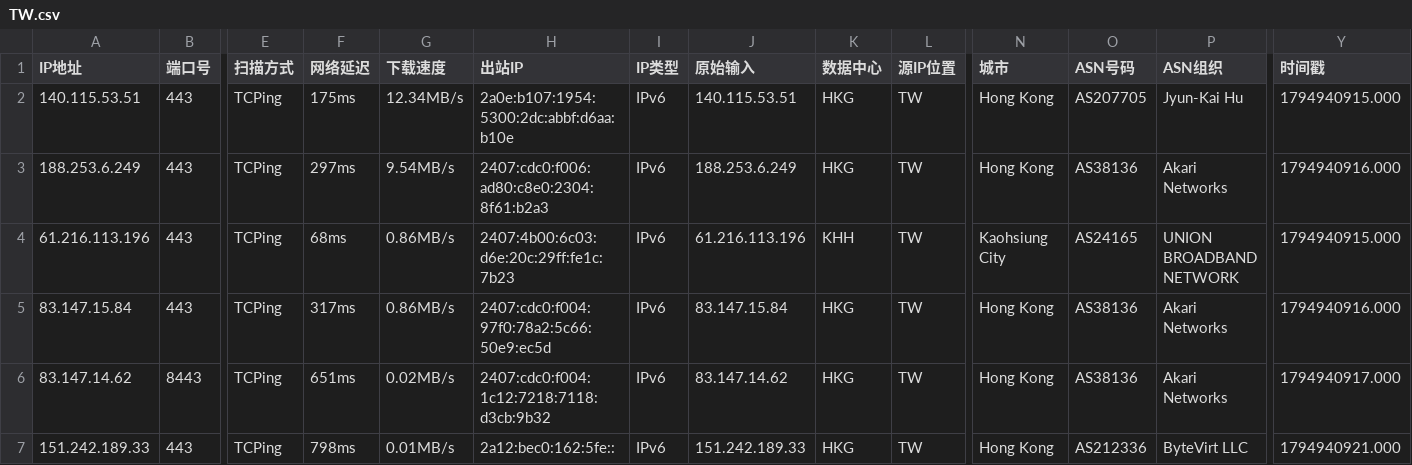
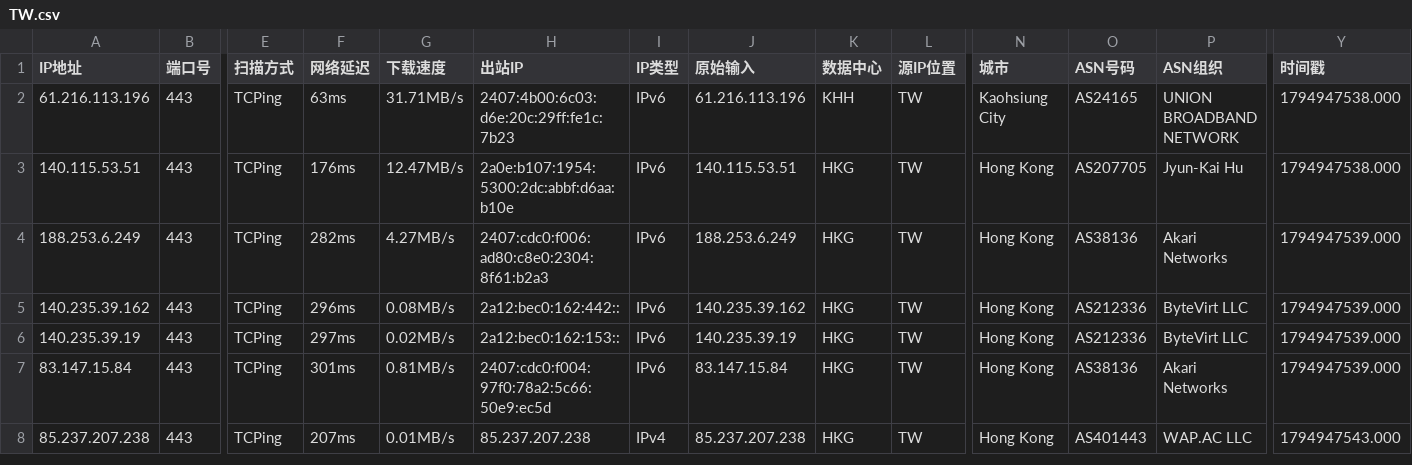
Before and after one commit to aihddelyy/Cloudflare_ips, a CSV file: TW.csv, drawn as a sheet; only a part is shown, gaps mark what is left out; removed rows and columns are numbered as before the commit, all else as after; rows hold the shown columns only; the diff names each change by its address in the sheet, - before the commit and + after, or states it on an @@ line.

```diff
--- a/TW.csv
+++ b/TW.csv
+row 2: 61.216.113.196 | 443 | TCPing | 63ms | 31.71MB/s | 2407:4b00:6c03:d6e:20c:29ff:fe1c:7b23 | IPv6 | 61.216.113.196 | KHH | TW | Kaohsiung City | AS24165 | UNION BROADBAND NETWORK | 1794947538.000
-F3 (网络延迟): 175ms
+F3 (网络延迟): 176ms
-G3 (下载速度): 12.34MB/s
+G3 (下载速度): 12.47MB/s
-Y3 (时间戳): 1794940915.000
+Y3 (时间戳): 1794947538.000
-F4 (网络延迟): 297ms
+F4 (网络延迟): 282ms
-G4 (下载速度): 9.54MB/s
+G4 (下载速度): 4.27MB/s
-Y4 (时间戳): 1794940916.000
+Y4 (时间戳): 1794947539.000
-A5 (IP地址): 61.216.113.196
+A5 (IP地址): 140.235.39.162
-F5 (网络延迟): 68ms
+F5 (网络延迟): 296ms
-G5 (下载速度): 0.86MB/s
+G5 (下载速度): 0.08MB/s
-H5 (出站IP): 2407:4b00:6c03:d6e:20c:29ff:fe1c:7b23
+H5 (出站IP): 2a12:bec0:162:442::
-J5 (原始输入): 61.216.113.196
+J5 (原始输入): 140.235.39.162
-K5 (数据中心): KHH
+K5 (数据中心): HKG
-N5 (城市): Kaohsiung City
+N5 (城市): Hong Kong
-O5 (ASN号码): AS24165
+O5 (ASN号码): AS212336
-P5 (ASN组织): UNION BROADBAND NETWORK
+P5 (ASN组织): ByteVirt LLC
-Y5 (时间戳): 1794940915.000
+Y5 (时间戳): 1794947539.000
+row 6: 140.235.39.19 | 443 | TCPing | 297ms | 0.02MB/s | 2a12:bec0:162:153:: | IPv6 | 140.235.39.19 | HKG | TW | Hong Kong | AS212336 | ByteVirt LLC | 1794947539.000
-F7 (网络延迟): 317ms
+F7 (网络延迟): 301ms
-G7 (下载速度): 0.86MB/s
+G7 (下载速度): 0.81MB/s
-Y7 (时间戳): 1794940916.000
+Y7 (时间戳): 1794947539.000
-row 6: 83.147.14.62 | 8443 | TCPing | 651ms | 0.02MB/s | 2407:cdc0:f004:1c12:7218:7118:d3cb:9b32 | IPv6 | 83.147.14.62 | HKG | TW | Hong Kong | AS38136 | Akari Networks | 1794940917.000
-A8 (IP地址): 151.242.189.33
+A8 (IP地址): 85.237.207.238
-F8 (网络延迟): 798ms
+F8 (网络延迟): 207ms
-H8 (出站IP): 2a12:bec0:162:5fe::
+H8 (出站IP): 85.237.207.238
-I8 (IP类型): IPv6
+I8 (IP类型): IPv4
-J8 (原始输入): 151.242.189.33
+J8 (原始输入): 85.237.207.238
-O8 (ASN号码): AS212336
+O8 (ASN号码): AS401443
-P8 (ASN组织): ByteVirt LLC
+P8 (ASN组织): WAP.AC LLC
-Y8 (时间戳): 1794940921.000
+Y8 (时间戳): 1794947543.000
```
Also changed, not shown: CF.csv, HK.csv, 12 other files.
